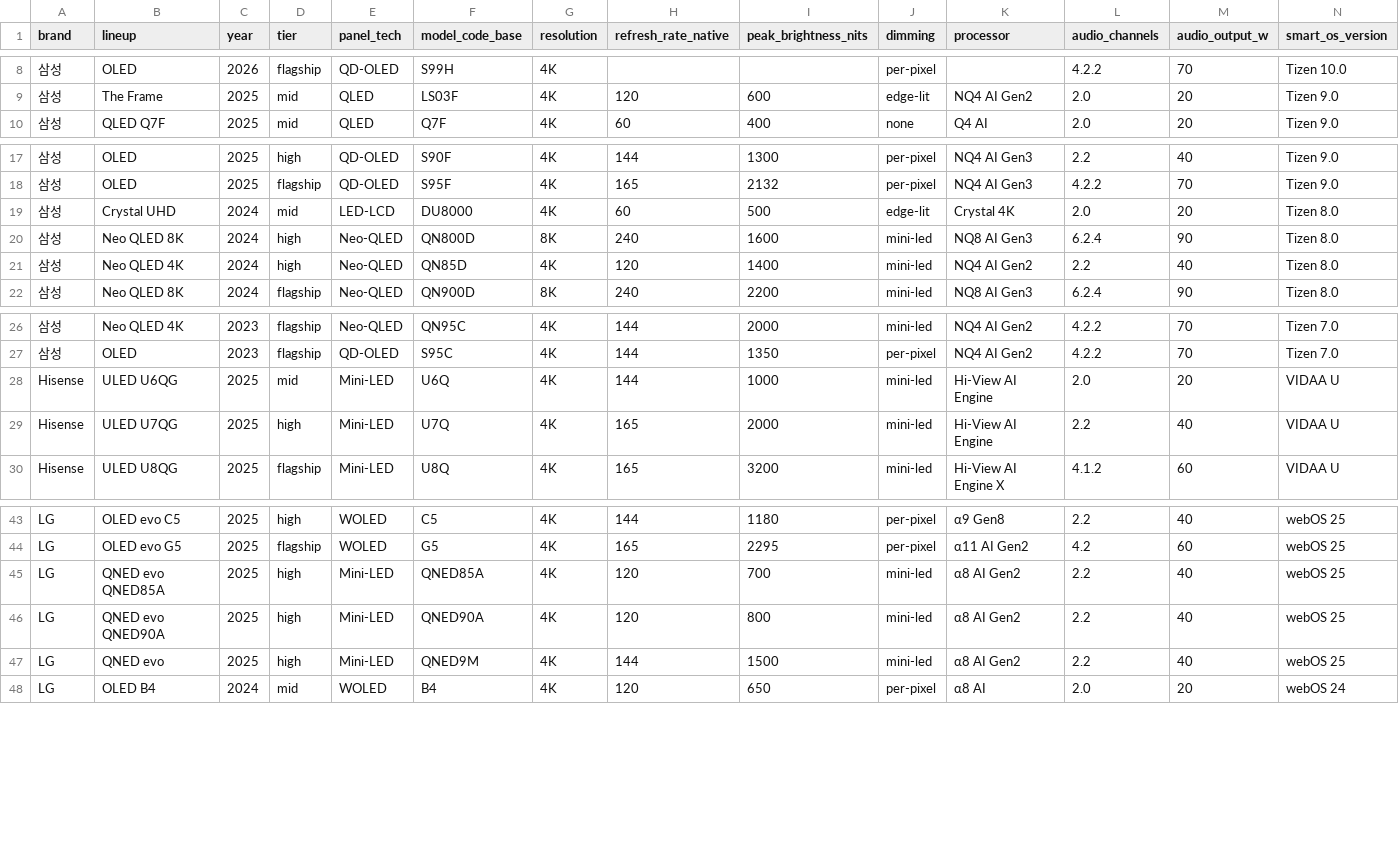
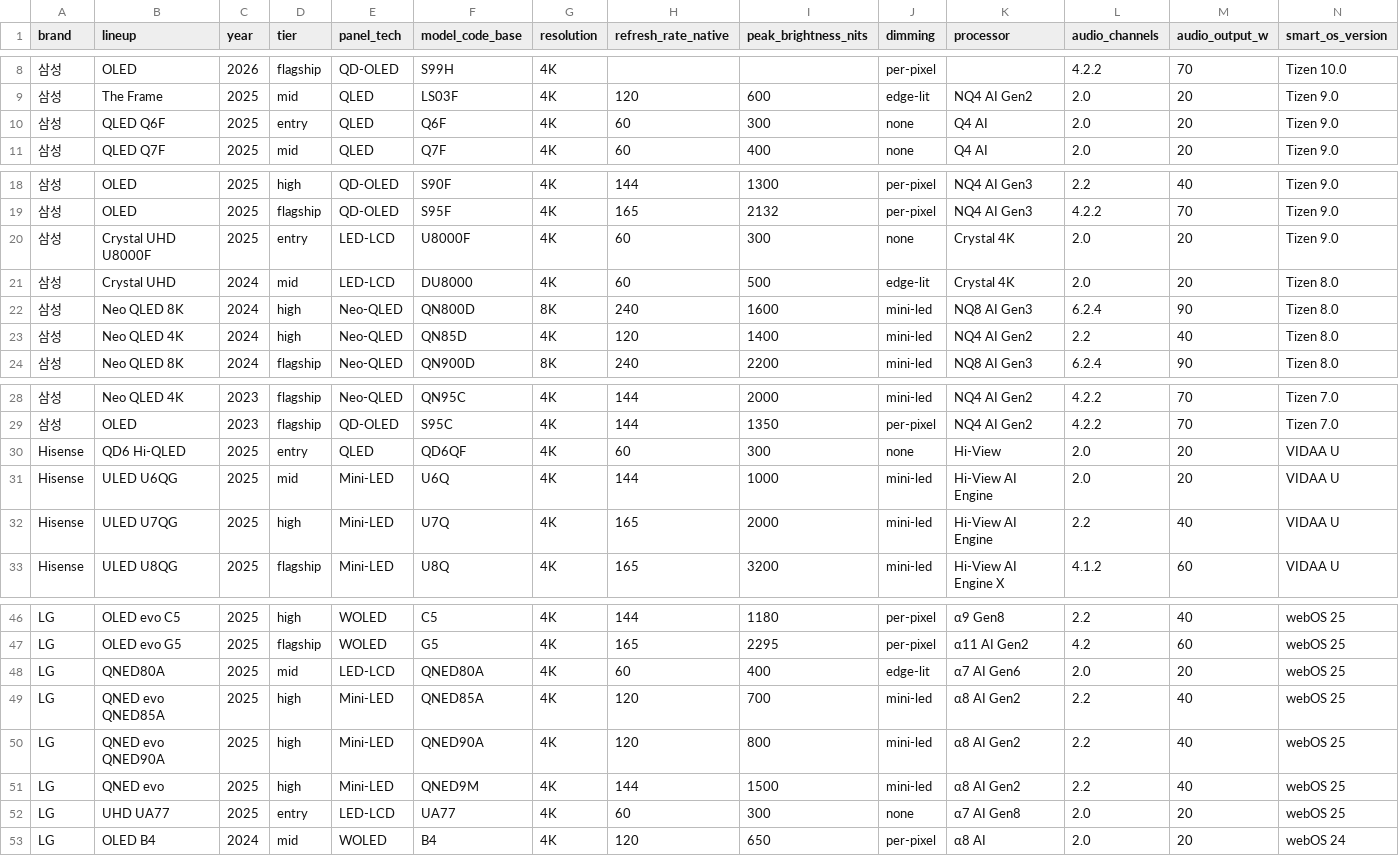
Before and after one commit to teleb98/TV_DB, a CSV file: data/exports/tvspec_models.csv, drawn as a sheet; only a part is shown, gaps mark what is left out; rows hold the shown columns only; the diff names each change by its address in the sheet, - before the commit and + after, or states it on an @@ line.

```diff
--- a/data/exports/tvspec_models.csv
+++ b/data/exports/tvspec_models.csv
+row 10: 삼성 | QLED Q6F | 2025 | entry | QLED | Q6F | 4K | 60 | 300 | none | Q4 AI | 2.0 | 20 | Tizen 9.0
+row 20: 삼성 | Crystal UHD U8000F | 2025 | entry | LED-LCD | U8000F | 4K | 60 | 300 | none | Crystal 4K | 2.0 | 20 | Tizen 9.0
+row 30: Hisense | QD6 Hi-QLED | 2025 | entry | QLED | QD6QF | 4K | 60 | 300 | none | Hi-View | 2.0 | 20 | VIDAA U
+row 48: LG | QNED80A | 2025 | mid | LED-LCD | QNED80A | 4K | 60 | 400 | edge-lit | α7 AI Gen6 | 2.0 | 20 | webOS 25
+row 52: LG | UHD UA77 | 2025 | entry | LED-LCD | UA77 | 4K | 60 | 300 | none | α7 AI Gen8 | 2.0 | 20 | webOS 25
```
Also changed, not shown: data/exports/tvspec_variants.csv, 4 other files.
